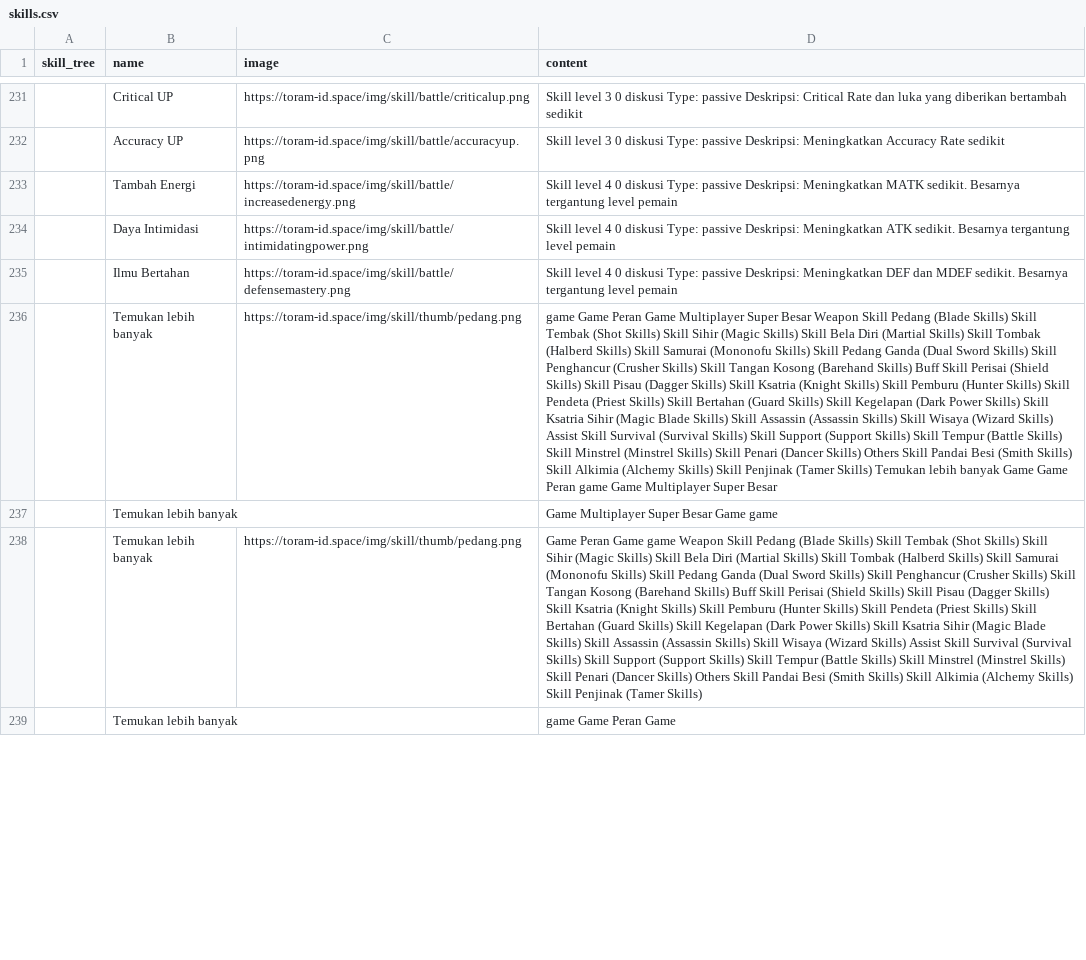
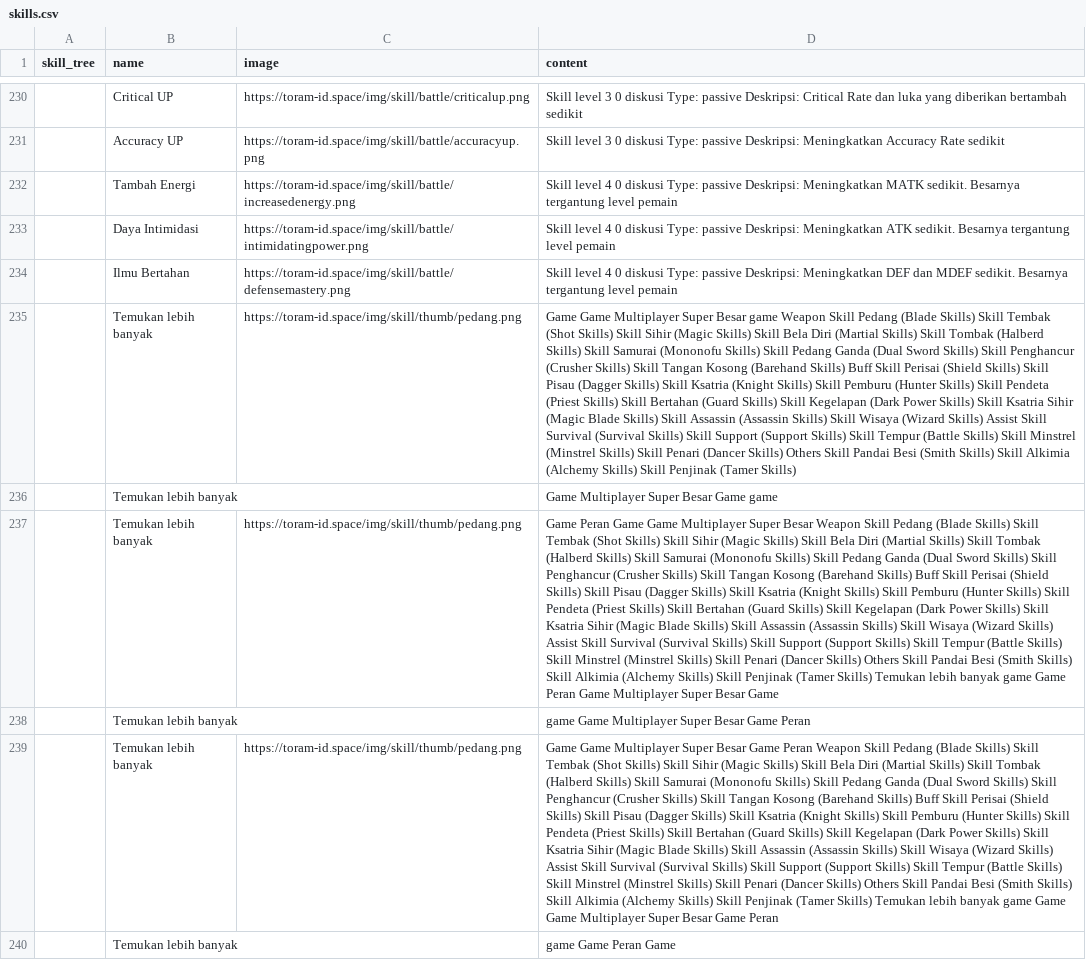
Before and after one commit to dimasyoga42/dataset, a CSV file: skills.csv, drawn as a sheet; only a part is shown, gaps mark what is left out; addresses are those after the commit; the diff covers the shown part only; the diff names each change by its address in the sheet, - before the commit and + after, or states it on an @@ line.

```diff
--- a/skills.csv
+++ b/skills.csv
-D235 (content): game Game Peran Game Multiplayer Super Besar Weapon Skill Pedang (Blade Skills) Skill Tembak (Shot Skills) Skill Sihir (Magic Skills) Skill Bela Diri (Martial Skills) Skill Tombak (Halberd Skills) Skill Samurai (Mononofu Skills) Skill Pedang Ganda (Dual Sword Skills) Skill Penghancur (Crusher Skills) Skill Tangan Kosong (Barehand Skills) Buff Skill Perisai (Shield Skills) Skill Pisau (Dagger Skills) Skill Ksatria (Knight Skills) Skill Pemburu (Hunter Skills) Skill Pendeta (Priest Skills) Skill Bertahan (Guard Skills) Skill Kegelapan (Dark Power Skills) Skill Ksatria Sihir (Magic Blade Skills) Skill Assassin (Assassin Skills) Skill Wisaya (Wizard Skills) Assist Skill Survival (Survival Skills) Skill Support (Support Skills) Skill Tempur (Battle Skills) Skill Minstrel (Minstrel Skills) Skill Penari (Dancer Skills) Others Skill Pandai Besi (Smith Skills) Skill Alkimia (Alchemy Skills) Skill Penjinak (Tamer Skills) Temukan lebih banyak Game Game Peran game Game Multiplayer Super Besar
+D235 (content): Game Game Multiplayer Super Besar game Weapon Skill Pedang (Blade Skills) Skill Tembak (Shot Skills) Skill Sihir (Magic Skills) Skill Bela Diri (Martial Skills) Skill Tombak (Halberd Skills) Skill Samurai (Mononofu Skills) Skill Pedang Ganda (Dual Sword Skills) Skill Penghancur (Crusher Skills) Skill Tangan Kosong (Barehand Skills) Buff Skill Perisai (Shield Skills) Skill Pisau (Dagger Skills) Skill Ksatria (Knight Skills) Skill Pemburu (Hunter Skills) Skill Pendeta (Priest Skills) Skill Bertahan (Guard Skills) Skill Kegelapan (Dark Power Skills) Skill Ksatria Sihir (Magic Blade Skills) Skill Assassin (Assassin Skills) Skill Wisaya (Wizard Skills) Assist Skill Survival (Survival Skills) Skill Support (Support Skills) Skill Tempur (Battle Skills) Skill Minstrel (Minstrel Skills) Skill Penari (Dancer Skills) Others Skill Pandai Besi (Smith Skills) Skill Alkimia (Alchemy Skills) Skill Penjinak (Tamer Skills)
-D237 (content): …Peran Game game Weapon Skill Pedang (Blade Skills) Skill Tembak (Shot Skills) Skill Sihir (Magic Skills) Skill Bela Diri (Martial Skills) Skill Tombak (Halberd Skills) Skill Samurai (Mononofu Skills) Skill Pedang Ganda (Dual Sword Skills) Skill Penghancur (Crusher Skills) Skill Tangan Kosong (Barehand Skills) Buff Skill Perisai (Shield Skills) Skill Pisau (Dagger Skills) Skill Ksatria (Knight Skills) Skill Pemburu (Hunter Skills) Skill Pendeta (Priest Skills) Skill Bertahan (Guard Skills) Skill Kegelapan (Dark Power Skills) Skill Ksatria Sihir (Magic Blade Skills) Skill Assassin (Assassin Skills) Skill Wisaya (Wizard Skills) Assist Skill Survival (Survival Skills) Skill Support (Support Skills) Skill Tempur (Battle Skills) Skill Minstrel (Minstrel Skills) Skill Penari (Dancer Skills) Others Skill Pandai Besi (Smith Skills) Skill Alkimia (Alchemy Skills) Skill Penjinak (Tamer Skills)
+D237 (content): …Peran Game Game Multiplayer Super Besar Weapon Skill Pedang (Blade Skills) Skill Tembak (Shot Skills) Skill Sihir (Magic Skills) Skill Bela Diri (Martial Skills) Skill Tombak (Halberd Skills) Skill Samurai (Mononofu Skills) Skill Pedang Ganda (Dual Sword Skills) Skill Penghancur (Crusher Skills) Skill Tangan Kosong (Barehand Skills) Buff Skill Perisai (Shield Skills) Skill Pisau (Dagger Skills) Skill Ksatria (Knight Skills) Skill Pemburu (Hunter Skills) Skill Pendeta (Priest Skills) Skill Bertahan (Guard Skills) Skill Kegelapan (Dark Power Skills) Skill Ksatria Sihir (Magic Blade Skills) Skill Assassin (Assassin Skills) Skill Wisaya (Wizard Skills) Assist Skill Survival (Survival Skills) Skill Support (Support Skills) Skill Tempur (Battle Skills) Skill Minstrel (Minstrel Skills) Skill Penari (Dancer Skills) Others Skill Pandai Besi (Smith Skills) Skill Alkimia (Alchemy Skills) Skill Penjinak (Tamer Skills) Temukan lebih banyak game Game Peran Game Multiplayer Super Besar Game
@@ row 91 moved to row 238: Temukan lebih banyak @@
+row 239:  | Temukan lebih banyak | https://toram-id.space/img/skill/thumb/pedang.png | Game Game Multiplayer Super Besar Game Peran Weapon Skill Pedang (Blade Skills) Skill Tembak (Shot Skills) Skill Sihir (Magic Skills) Skill Bela Diri (Martial Skills) Skill Tombak (Halberd Skills) Skill Samurai (Mononofu Skills) Skill Pedang Ganda (Dual Sword Skills) Skill Penghancur (Crusher Skills) Skill Tangan Kosong (Barehand Skills) Buff Skill Perisai (Shield Skills) Skill Pisau (Dagger Skills) Skill Ksatria (Knight Skills) Skill Pemburu (Hunter Skills) Skill Pendeta (Priest Skills) Skill Bertahan (Guard Skills) Skill Kegelapan (Dark Power Skills) Skill Ksatria Sihir (Magic Blade Skills) Skill Assassin (Assassin Skills) Skill Wisaya (Wizard Skills) Assist Skill Survival (Survival Skills) Skill Support (Support Skills) Skill Tempur (Battle Skills) Skill Minstrel (Minstrel Skills) Skill Penari (Dancer Skills) Others Skill Pandai Besi (Smith Skills) Skill Alkimia (Alchemy Skills) Skill Penjinak (Tamer Skills) Temukan lebih banyak game Game Game Multiplayer Super Besar Game Peran
```
Also changed, not shown: 7 added rows, 9 removed rows, 6 moved rows and 44 edited cells elsewhere in this file, 1 other file.
